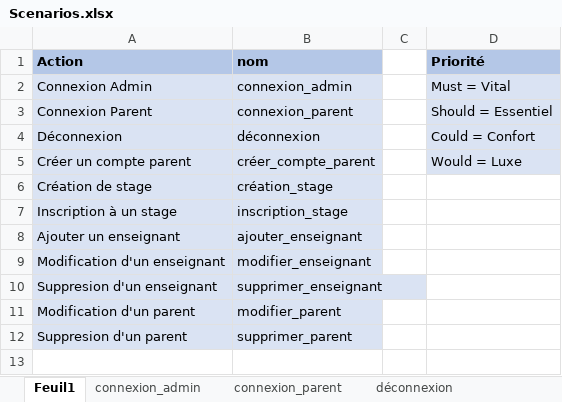
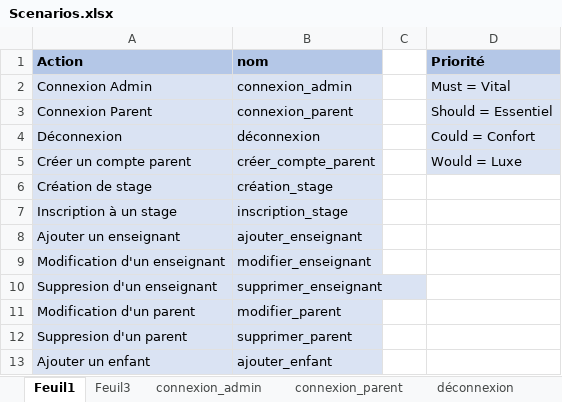
Before and after one commit to AmosLeCoq/TPI, an Excel workbook: Documentation/UseCase_Scenarios/Scenarios.xlsx, sheet Feuil1, drawn as a sheet; values as stored, in another font and other column widths than the file's, no borders; the diff names each change by its address in the sheet, - before the commit and + after, or states it on an @@ line.

```diff
--- a/Documentation/UseCase_Scenarios/Scenarios.xlsx (sheet Feuil1)
+++ b/Documentation/UseCase_Scenarios/Scenarios.xlsx (sheet Feuil1)
+sheet tab: Feuil3
+row 13: Ajouter un enfant | ajouter_enfant
```
Also changed, not shown: sheet inscription_stage, other sheet tabs, Documentation/Journal_de_travail/JournalDeTravail.xlsm, 8 other files.
